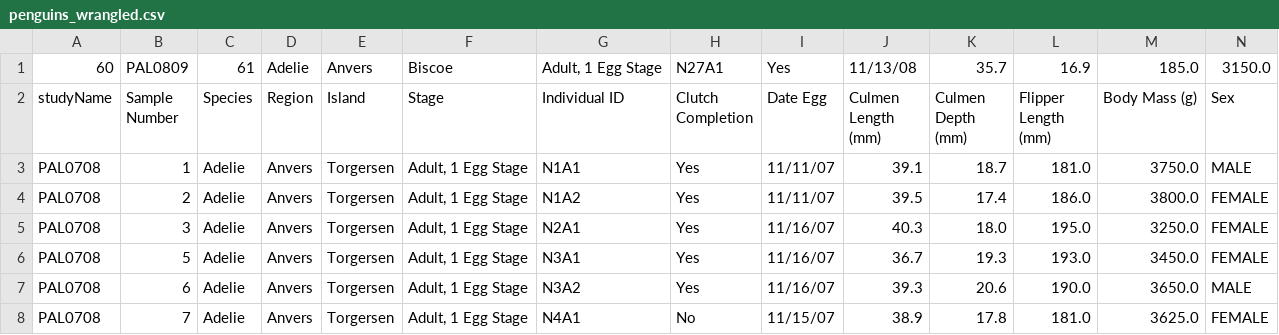
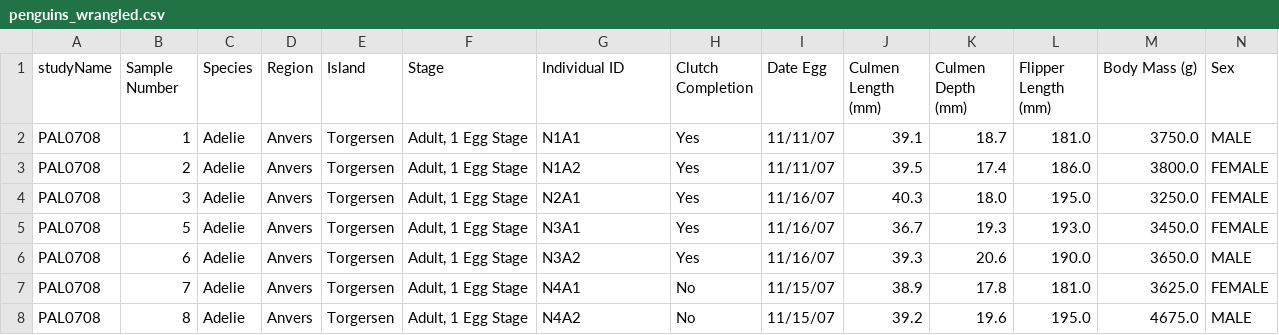
Before and after one commit to angelicasang/PythonProject, a CSV file: Session2/penguins_wrangled.csv, drawn as a sheet; only a part is shown; the shorter side is filled out with more unchanged rows; rows hold the shown columns only; the diff names each change by its address in the sheet, - before the commit and + after, or states it on an @@ line.

Commit message:
redid all wrangling

```diff
--- a/Session2/penguins_wrangled.csv
+++ b/Session2/penguins_wrangled.csv
-row 1: 60 | PAL0809 | 61 | Adelie | Anvers | Biscoe | Adult, 1 Egg Stage | N27A1 | Yes | 11/13/08 | 35.7 | 16.9 | 185.0 | 3150.0
```
